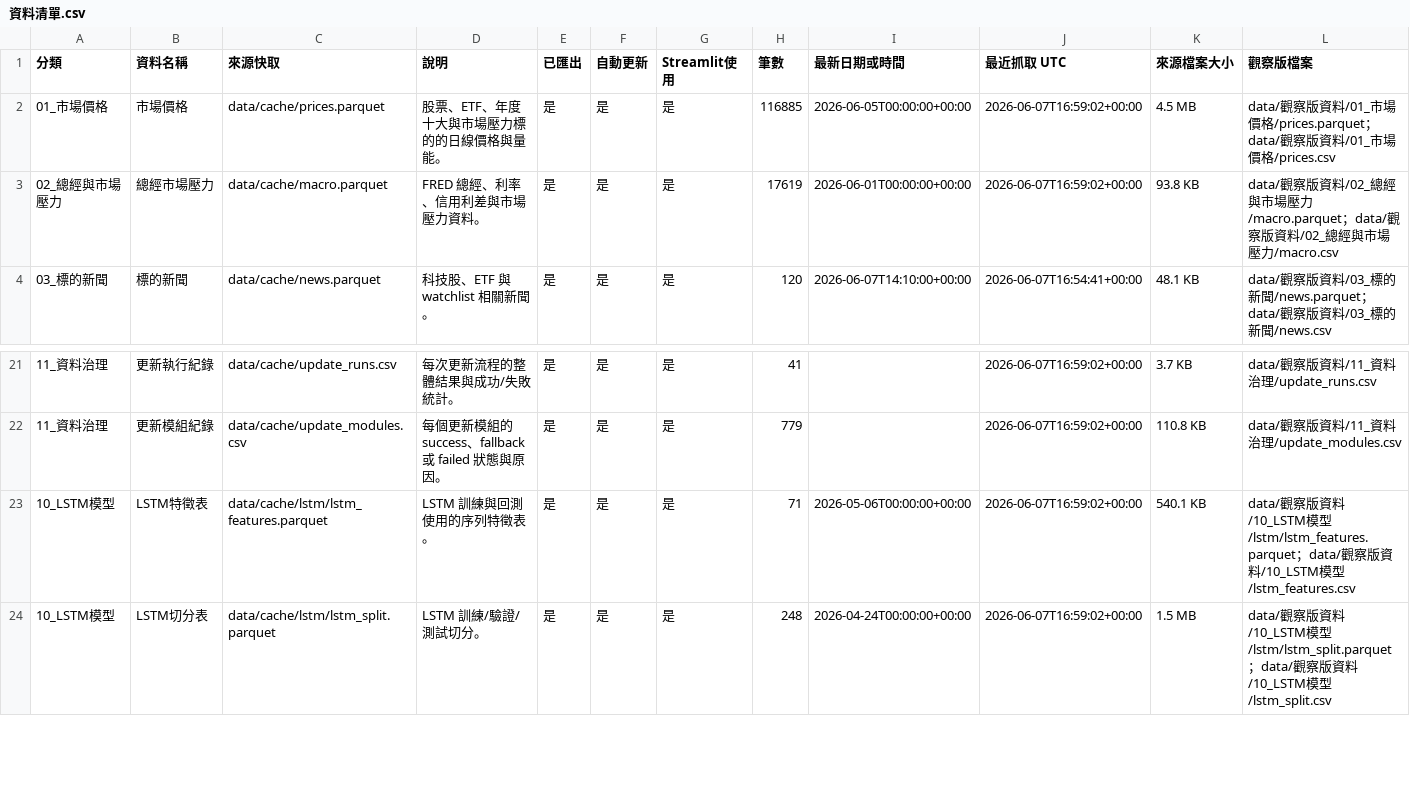
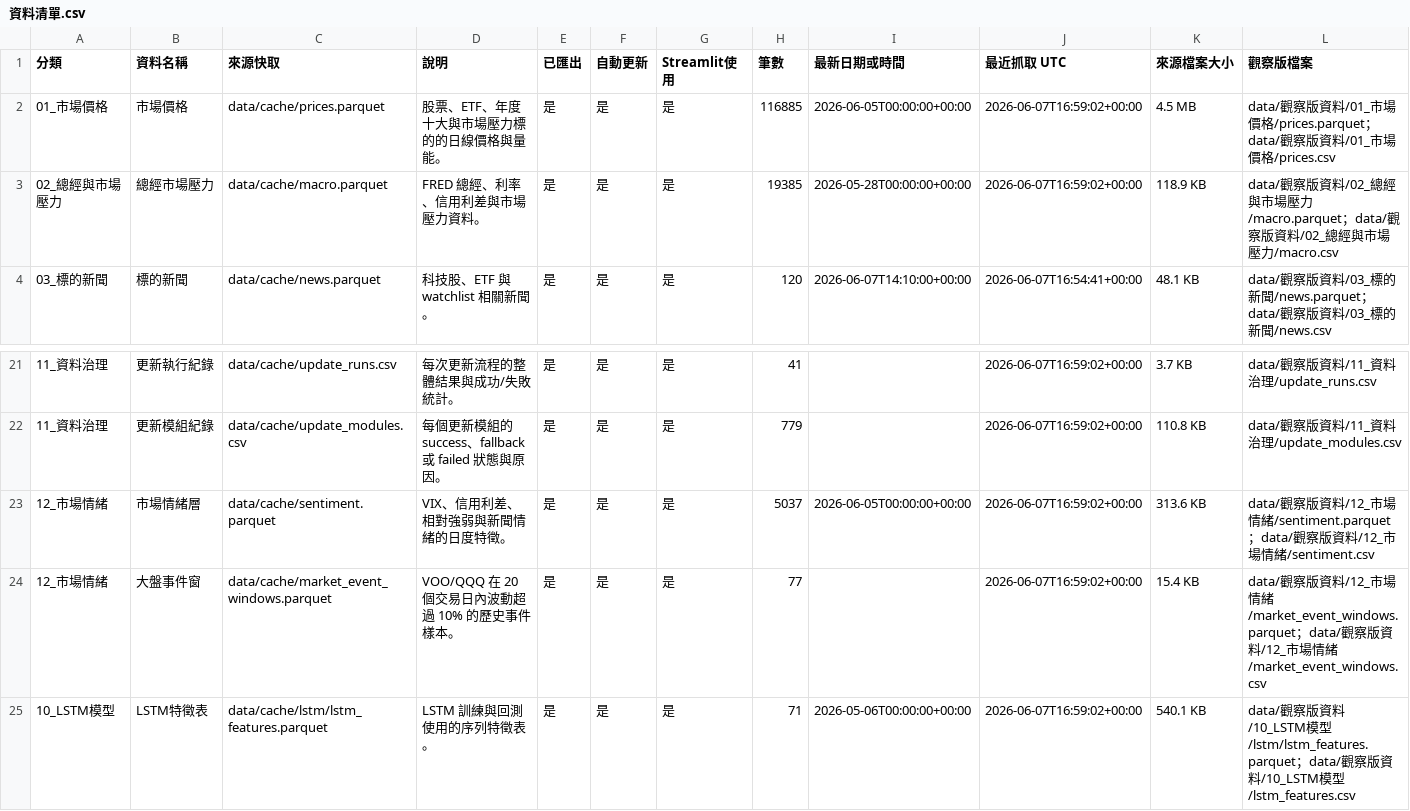
Before and after one commit to eric07079207-star/tech-market-monitor, a CSV file: data/觀察版資料/00_資料說明/資料清單.csv, drawn as a sheet; only a part is shown, gaps mark what is left out; the shorter side is filled out with more unchanged rows.

```diff
--- a/data/觀察版資料/00_資料說明/資料清單.csv
+++ b/data/觀察版資料/00_資料說明/資料清單.csv
@@ -2,3 +2,3 @@
 01_市場價格,市場價格,data/cache/prices.parquet,股票、ETF、年度十大與市場壓力標的的日線價格與量能。,是,是,是,116885,2026-06-05T00:00:00+00:00,2026-06-07T16:59:02+00:00,4.5 MB,data/觀察版資料/01_市場價格/prices.parquet；data/觀察版資料/01_市場價格/prices.csv
-02_總經與市場壓力,總經市場壓力,data/cache/macro.parquet,FRED 總經、利率、信用利差與市場壓力資料。,是,是,是,17619,2026-06-01T00:00:00+00:00,2026-06-07T16:59:02+00:00,93.8 KB,data/觀察版資料/02_總經與市場壓力/macro.parquet；data/觀察版資料/02_總經與市場壓力/macro.csv
+02_總經與市場壓力,總經市場壓力,data/cache/macro.parquet,FRED 總經、利率、信用利差與市場壓力資料。,是,是,是,19385,2026-05-28T00:00:00+00:00,2026-06-07T16:59:02+00:00,118.9 KB,data/觀察版資料/02_總經與市場壓力/macro.parquet；data/觀察版資料/02_總經與市場壓力/macro.csv
 03_標的新聞,標的新聞,data/cache/news.parquet,科技股、ETF 與 watchlist 相關新聞。,是,是,是,120,2026-06-07T14:10:00+00:00,2026-06-07T16:54:41+00:00,48.1 KB,data/觀察版資料/03_標的新聞/news.parquet；data/觀察版資料/03_標的新聞/news.csv
@@ -22,2 +22,4 @@
 11_資料治理,更新模組紀錄,data/cache/update_modules.csv,每個更新模組的 success、fallback 或 failed 狀態與原因。,是,是,是,779,,2026-06-07T16:59:02+00:00,110.8 KB,data/觀察版資料/11_資料治理/update_modules.csv
+12_市場情緒,市場情緒層,data/cache/sentiment.parquet,VIX、信用利差、相對強弱與新聞情緒的日度特徵。,是,是,是,5037,2026-06-05T00:00:00+00:00,2026-06-07T16:59:02+00:00,313.6 KB,data/觀察版資料/12_市場情緒/sentiment.parquet；data/觀察版資料/12_市場情緒/sentiment.csv
+12_市場情緒,大盤事件窗,data/cache/market_event_windows.parquet,VOO/QQQ 在 20 個交易日內波動超過 10% 的歷史事件樣本。,是,是,是,77,,2026-06-07T16:59:02+00:00,15.4 KB,data/觀察版資料/12_市場情緒/market_event_windows.parquet；data/觀察版資料/12_市場情緒/market_event_windows.csv
 10_LSTM模型,LSTM特徵表,data/cache/lstm/lstm_features.parquet,LSTM 訓練與回測使用的序列特徵表。,是,是,是,71,2026-05-06T00:00:00+00:00,2026-06-07T16:59:02+00:00,540.1 KB,data/觀察版資料/10_LSTM模型/lstm/lstm_features.parquet；data/觀察版資料/10_LSTM模型/lstm_features.csv
```
Also changed, not shown: 20 other files.
